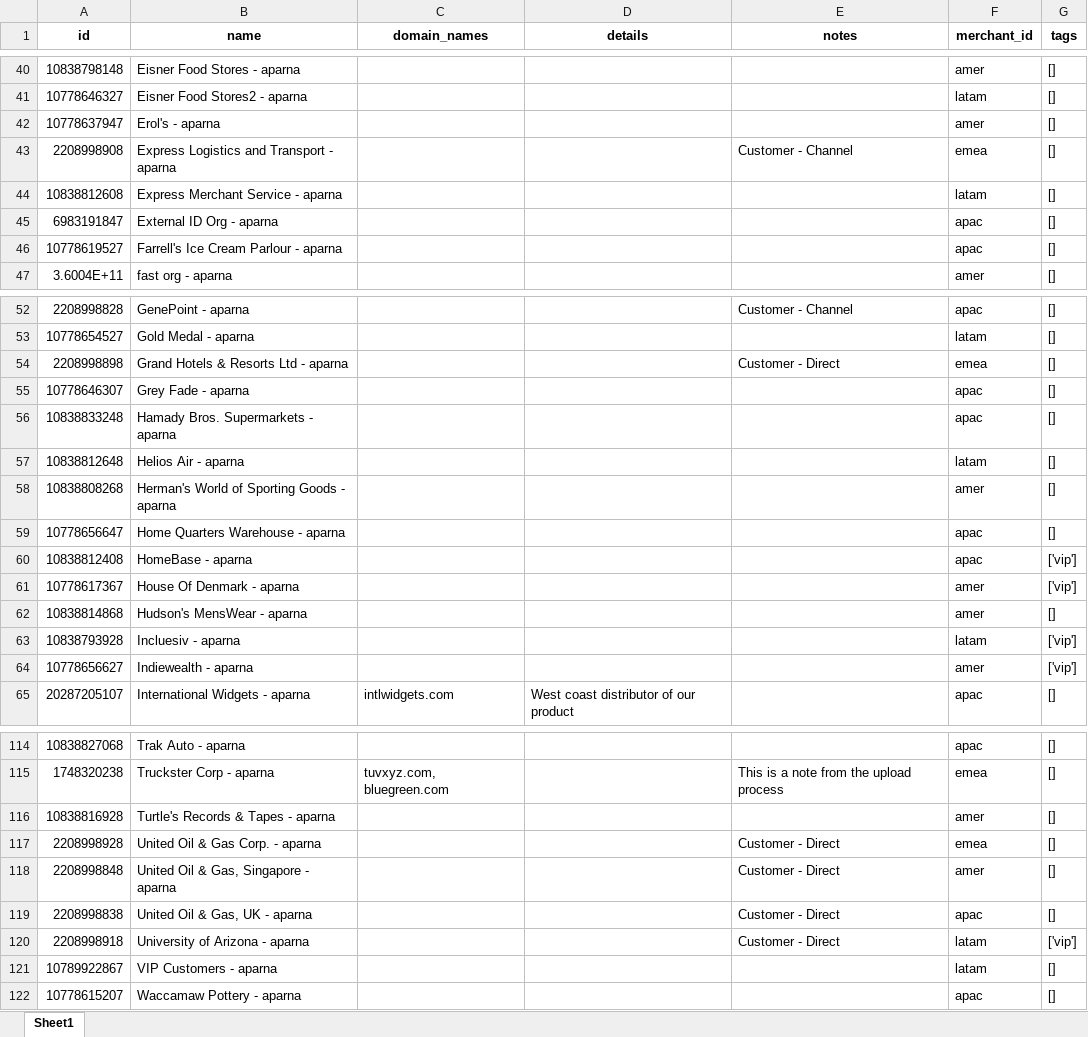
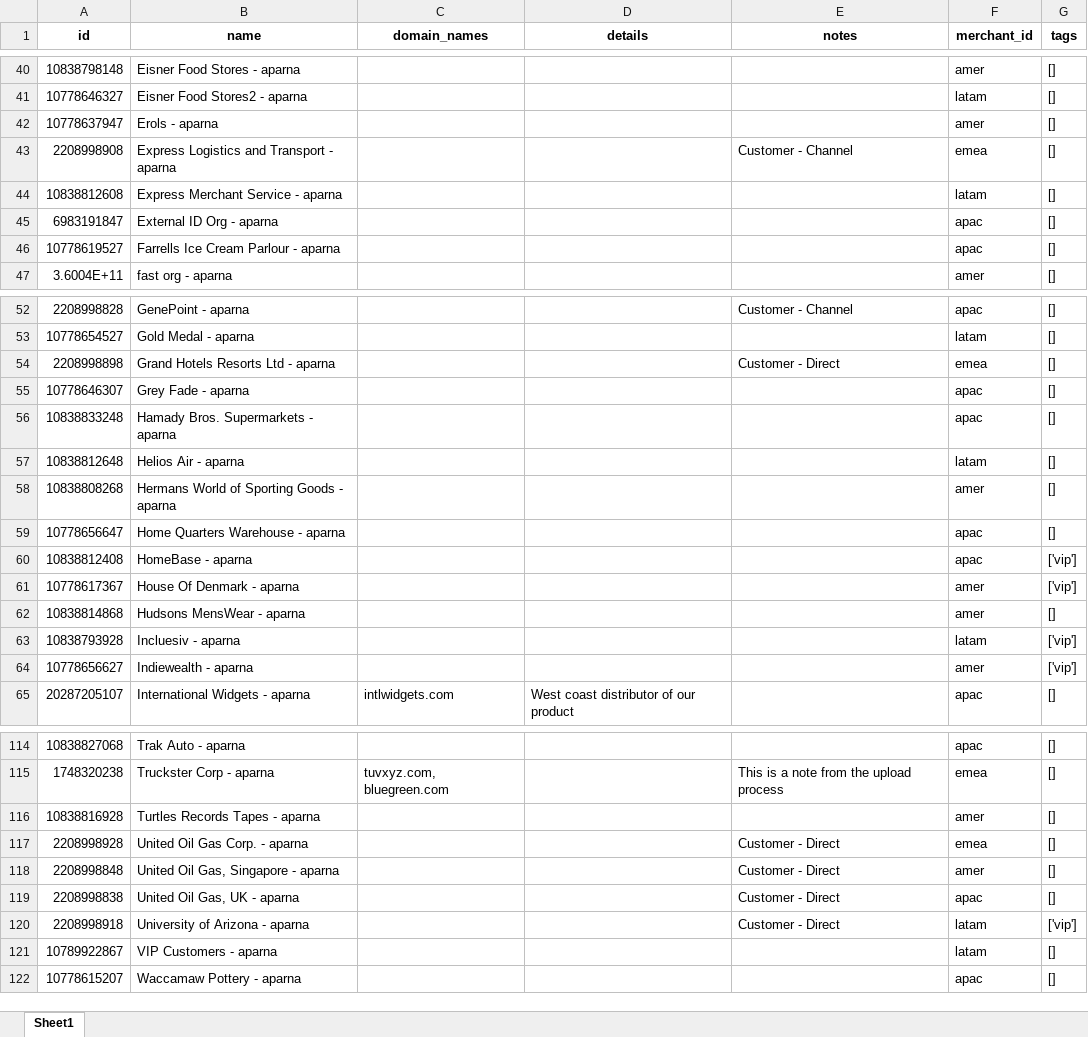
Before and after one commit to parnapaal/AcmeData, an Excel workbook: scripts/org_list.xlsx, sheet Sheet1, drawn as a sheet; only a part is shown, gaps mark what is left out; values as stored, in another font and other column widths than the file's, no borders; the diff covers the shown part only; the diff names each change by its address in the sheet, - before the commit and + after, or states it on an @@ line.

Commit message:
cleaned user data, combined user data with org ids and names

```diff
--- a/scripts/org_list.xlsx (sheet Sheet1)
+++ b/scripts/org_list.xlsx (sheet Sheet1)
-B42 (name): Erol's - aparna
+B42 (name): Erols - aparna
-B46 (name): Farrell's Ice Cream Parlour - aparna
+B46 (name): Farrells Ice Cream Parlour - aparna
-B54 (name): Grand Hotels & Resorts Ltd - aparna
+B54 (name): Grand Hotels Resorts Ltd - aparna
-B58 (name): Herman's World of Sporting Goods - aparna
+B58 (name): Hermans World of Sporting Goods - aparna
-B62 (name): Hudson's MensWear - aparna
+B62 (name): Hudsons MensWear - aparna
-B116 (name): Turtle's Records & Tapes - aparna
+B116 (name): Turtles Records Tapes - aparna
-B117 (name): United Oil & Gas Corp. - aparna
+B117 (name): United Oil Gas Corp. - aparna
-B118 (name): United Oil & Gas, Singapore - aparna
+B118 (name): United Oil Gas, Singapore - aparna
-B119 (name): United Oil & Gas, UK - aparna
+B119 (name): United Oil Gas, UK - aparna
```
Also changed, not shown: 8 edited cells elsewhere in this sheet, 10 other files.
